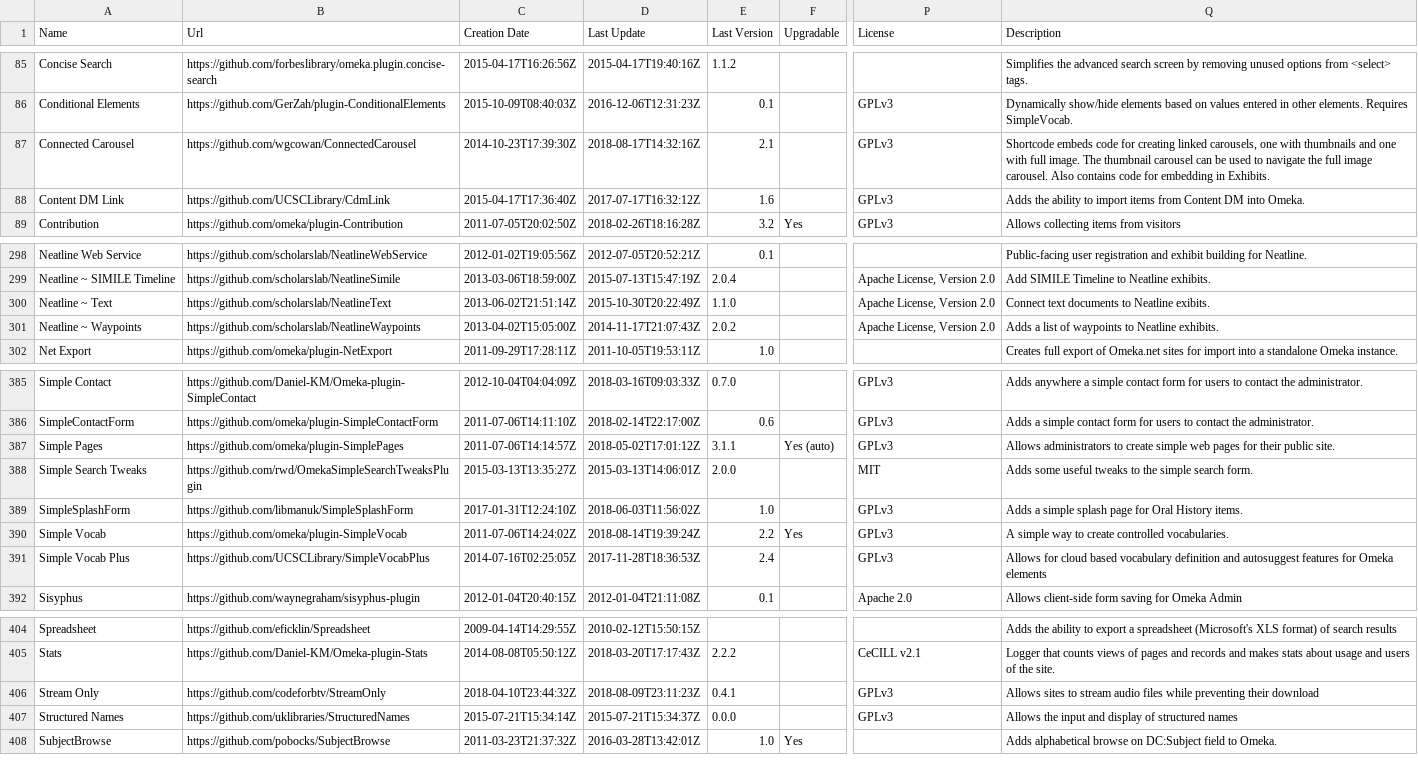
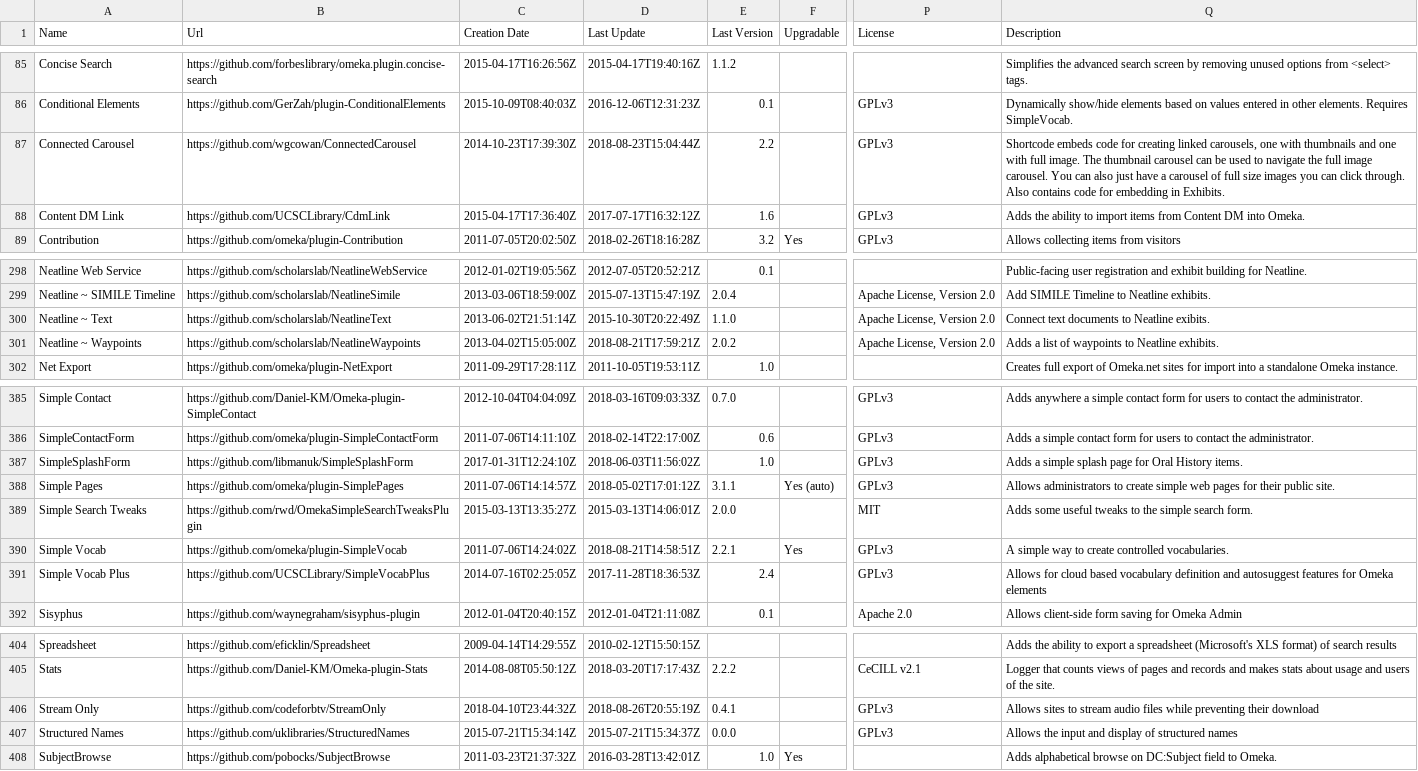
Before and after one commit to Daniel-KM/UpgradeToOmekaS, a CSV file: _data/omeka_plugins.csv, drawn as a sheet; only a part is shown, gaps mark what is left out; the diff names each change by its address in the sheet, - before the commit and + after, or states it on an @@ line.

Commit message:
Updated lists.

```diff
--- a/_data/omeka_plugins.csv
+++ b/_data/omeka_plugins.csv
-D87 (Last Update): 2018-08-17T14:32:16Z
+D87 (Last Update): 2018-08-23T15:04:44Z
-E87 (Last Version): 2.1
+E87 (Last Version): 2.2
-Q87 (Description): …image carousel. Also contains…
+Q87 (Description): …image carousel. You can also just have a carousel of full size images you can click through. Also contains…
-D301 (Last Update): 2014-11-17T21:07:43Z
+D301 (Last Update): 2018-08-21T17:59:21Z
@@ row 389 moved to row 387: SimpleSplashForm @@
-D390 (Last Update): 2018-08-14T19:39:24Z
+D390 (Last Update): 2018-08-21T14:58:51Z
-E390 (Last Version): 2.2
+E390 (Last Version): 2.2.1
-D406 (Last Update): 2018-08-09T23:11:23Z
+D406 (Last Update): 2018-08-26T20:55:19Z
```
Also changed, not shown: _data/omeka_s_modules.csv, _data/omeka_themes.csv.
